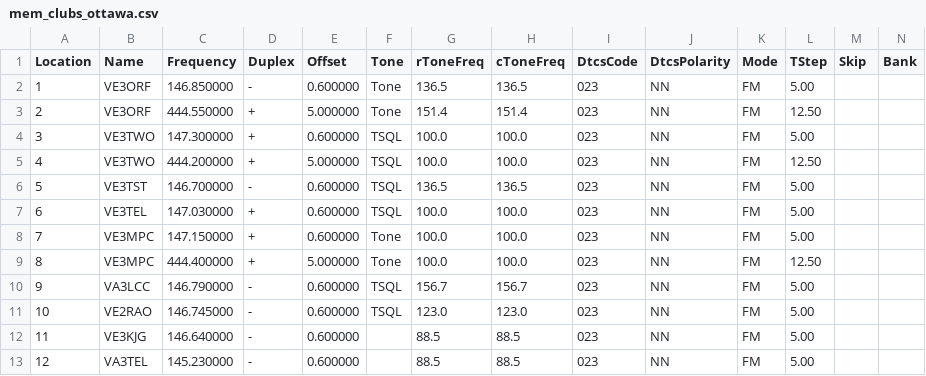
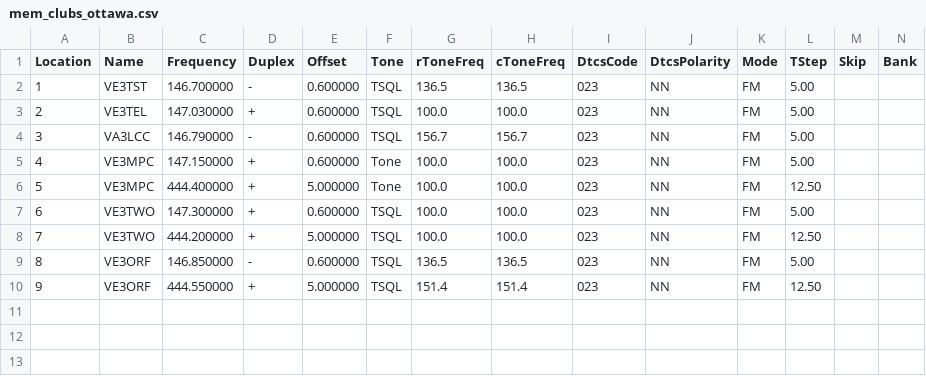
Before and after one commit to tylert/freq-lists, a CSV file: mem_clubs_ottawa.csv, drawn as a sheet; only a part is shown; removed rows and columns are numbered as before the commit, all else as after; rows hold the shown columns only; the diff names each change by its address in the sheet, - before the commit and + after, or states it on an @@ line.

Commit message:
Catch up with some more nice cleanup of the frequency lists

```diff
--- a/mem_clubs_ottawa.csv
+++ b/mem_clubs_ottawa.csv
-B2 (Name): VE3ORF
+B2 (Name): VE3TST
-C2 (Frequency): 146.850000
+C2 (Frequency): 146.700000
-F2 (Tone): Tone
+F2 (Tone): TSQL
@@ row 7 moved to row 3: 2 @@
@@ row 10 moved to row 4: 3 @@
@@ row 8 moved to row 5: 4 @@
@@ column A (Location) renumbered between rows 6 and 10 @@
-B6 (Name): VE3ORF
+B6 (Name): VE3MPC
-C6 (Frequency): 444.550000
+C6 (Frequency): 444.400000
-G6 (rToneFreq): 151.4
+G6 (rToneFreq): 100.0
-H6 (cToneFreq): 151.4
+H6 (cToneFreq): 100.0
-B9 (Name): VE3TST
+B9 (Name): VE3ORF
-C9 (Frequency): 146.700000
+C9 (Frequency): 146.850000
-B10 (Name): VE3MPC
+B10 (Name): VE3ORF
-C10 (Frequency): 444.400000
+C10 (Frequency): 444.550000
-F10 (Tone): Tone
+F10 (Tone): TSQL
-G10 (rToneFreq): 100.0
+G10 (rToneFreq): 151.4
-H10 (cToneFreq): 100.0
+H10 (cToneFreq): 151.4
-row 11: 10 | VE2RAO | 146.745000 | - | 0.600000 | TSQL | 123.0 | 123.0 | 023 | NN | FM | 5.00
-row 12: 11 | VE3KJG | 146.640000 | - | 0.600000 |  | 88.5 | 88.5 | 023 | NN | FM | 5.00
-row 13: 12 | VA3TEL | 145.230000 | - | 0.600000 |  | 88.5 | 88.5 | 023 | NN | FM | 5.00
```
Also changed, not shown: mem_GMRS.csv.
